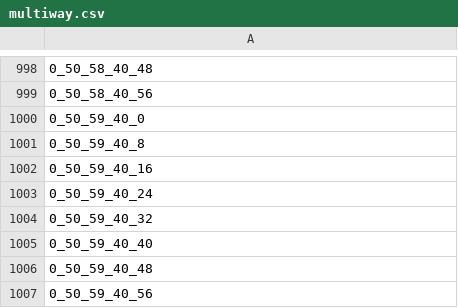
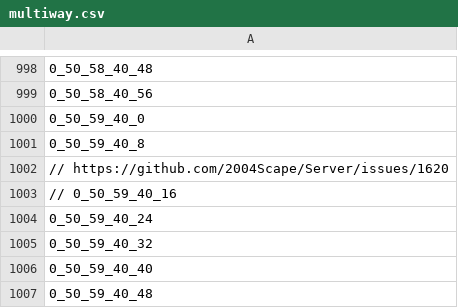
Before and after one commit to tannerdino/Content, a CSV file: maps/multiway.csv, drawn as a sheet; only a part is shown, gaps mark what is left out; the shorter side is filled out with more unchanged rows.

Commit message:
fix(content): a singular zone near the wilderness chaos dwarves changed to singles to match early rs2 (#1621)
fix(content): a singular zone near the wilderness changed to singles to match early rs2

Co-authored-by: tannerdino <tannerdino@gmail.com>

```diff
--- a/maps/multiway.csv
+++ b/maps/multiway.csv
@@ -1001,3 +1001,4 @@
 0_50_59_40_8
-0_50_59_40_16
+// https://github.com/2004Scape/Server/issues/1620
+// 0_50_59_40_16
 0_50_59_40_24
```
